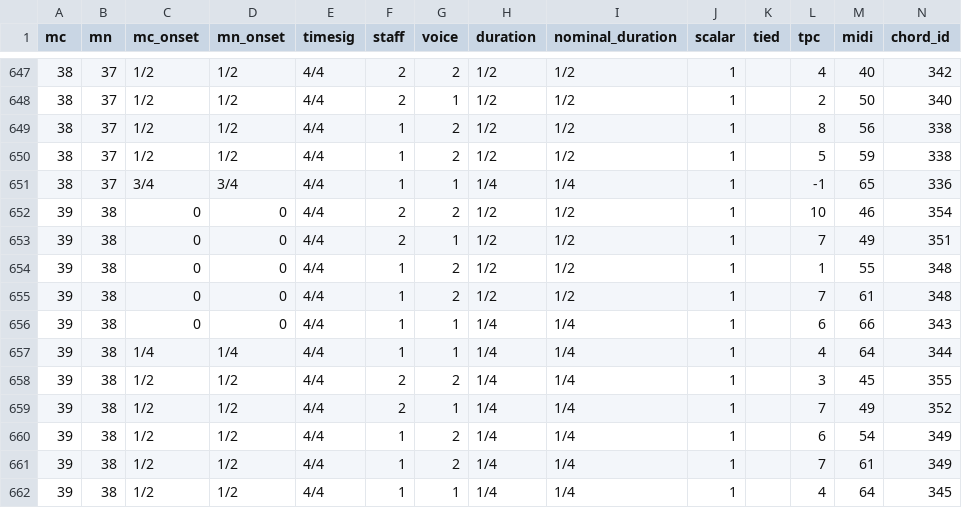
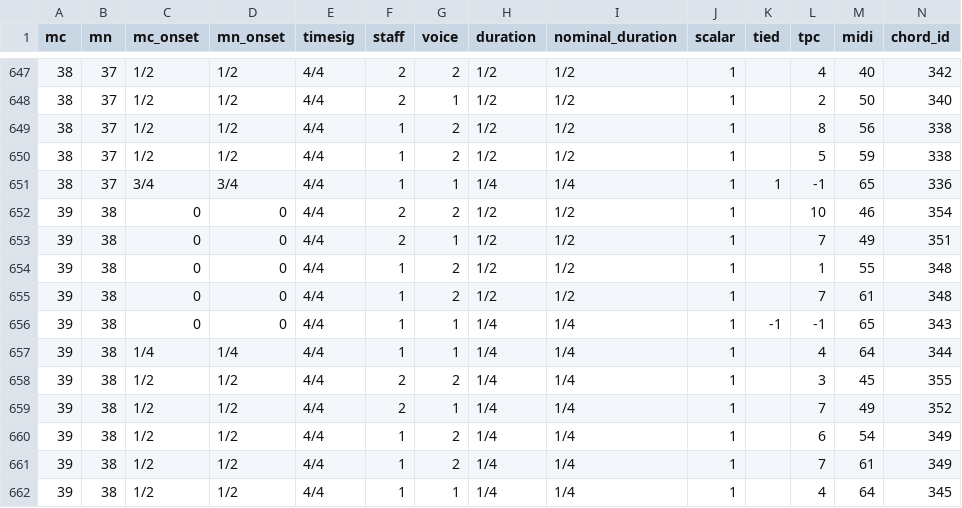
Before and after one commit to DCMLab/liszt_pelerinage, a TSV file: notes/161.02_Il_Pensieroso.tsv, drawn as a sheet; only a part is shown, gaps mark what is left out.

```diff
--- a/notes/161.02_Il_Pensieroso.tsv
+++ b/notes/161.02_Il_Pensieroso.tsv
@@ -650,3 +650,3 @@ mc	mn	mc_onset	mn_onset	timesig	staff	voice	duration	nominal_duration	scalar	tie
 38	37	1/2	1/2	4/4	1	2	1/2	1/2	1		5	59	338
-38	37	3/4	3/4	4/4	1	1	1/4	1/4	1		-1	65	336
+38	37	3/4	3/4	4/4	1	1	1/4	1/4	1	1	-1	65	336
 39	38	0	0	4/4	2	2	1/2	1/2	1		10	46	354
@@ -655,3 +655,3 @@ mc	mn	mc_onset	mn_onset	timesig	staff	voice	duration	nominal_duration	scalar	tie
 39	38	0	0	4/4	1	2	1/2	1/2	1		7	61	348
-39	38	0	0	4/4	1	1	1/4	1/4	1		6	66	343
+39	38	0	0	4/4	1	1	1/4	1/4	1	-1	-1	65	343
 39	38	1/4	1/4	4/4	1	1	1/4	1/4	1		4	64	344
```
Also changed, not shown: measures/161.02_Il_Pensieroso.tsv, metadata.tsv, 2 other files.
